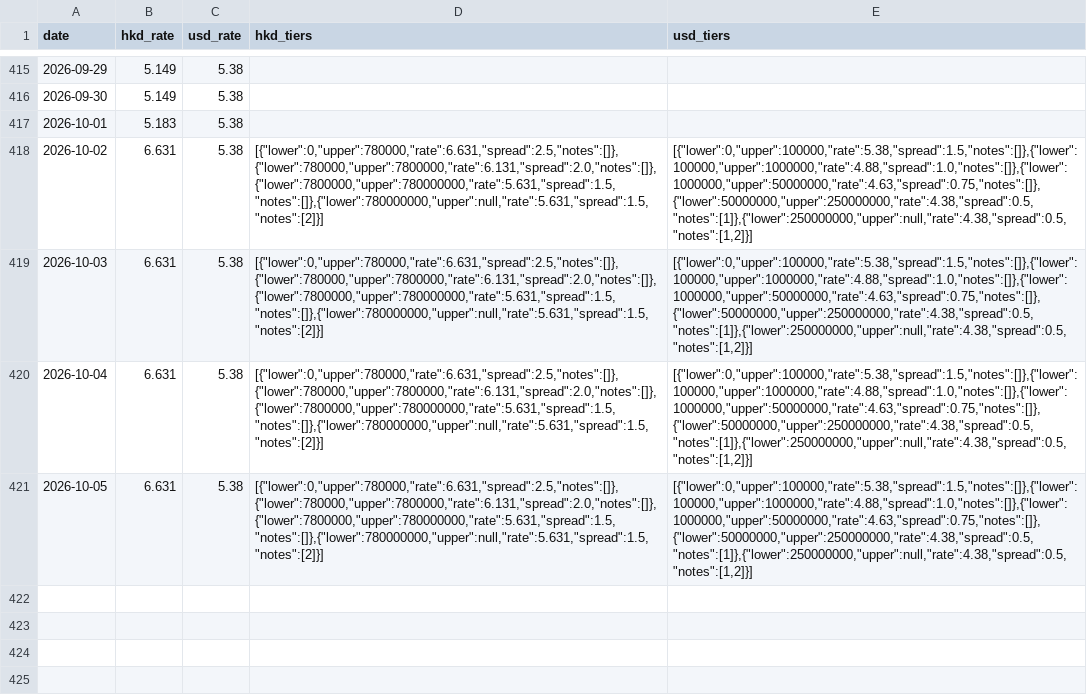
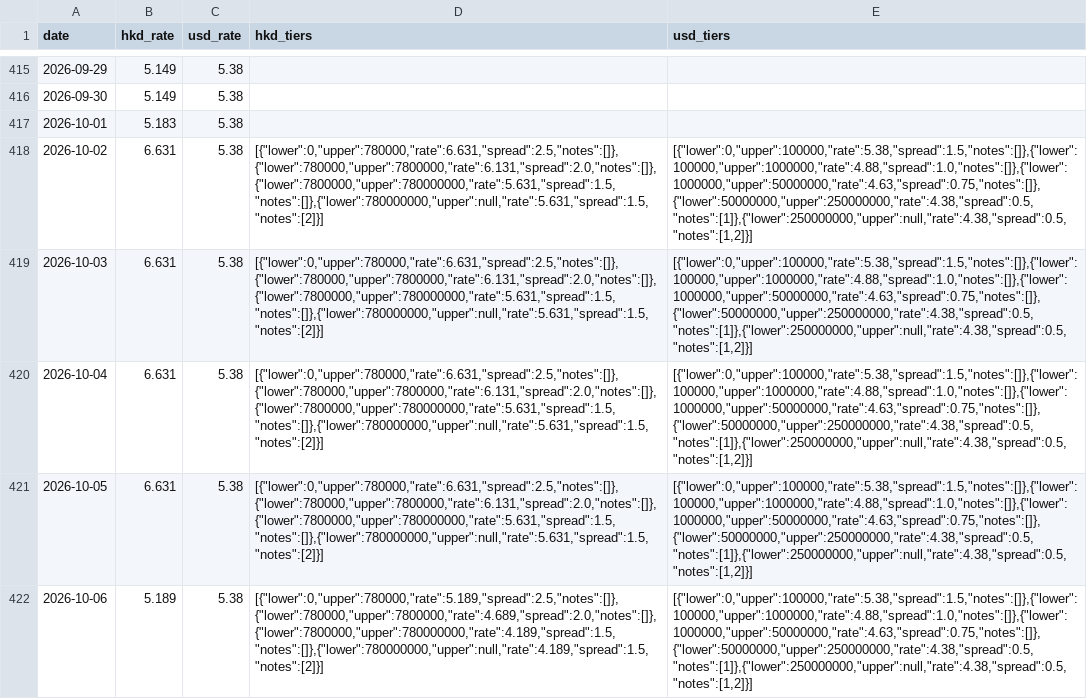
Before and after one commit to anthonyfhl/r_monitor, a CSV file: data/ib_rates.csv, drawn as a sheet; only a part is shown, gaps mark what is left out; the diff names each change by its address in the sheet, - before the commit and + after, or states it on an @@ line.

Commit message:
chore: update rate data 2026-10-06 (local daily task)

```diff
--- a/data/ib_rates.csv
+++ b/data/ib_rates.csv
+row 422: 2026-10-06 | 5.189 | 5.38 | [{"lower":0,"upper":780000,"rate":5.189,"spread":2.5,"notes":[]},{"lower":780000,"upper":7800000,"rate":4.689,"spread":2.0,"notes":[]},{"lower":7800000,"upper":780000000,"rate":4.189,"spread":1.5,"notes":[]},{"lower":780000000,"upper":null,"rate":4.189,"spread":1.5,"notes":[2]}] | [{"lower":0,"upper":100000,"rate":5.38,"spread":1.5,"notes":[]},{"lower":100000,"upper":1000000,"rate":4.88,"spread":1.0,"notes":[]},{"lower":1000000,"upper":50000000,"rate":4.63,"spread":0.75,"notes":[]},{"lower":50000000,"upper":250000000,"rate":4.38,"spread":0.5,"notes":[1]},{"lower":250000000,"upper":null,"rate":4.38,"spread":0.5,"notes":[1,2]}]
```
Also changed, not shown: data/fed_rates.csv, data/hibor_daily.csv, 3 other files.
